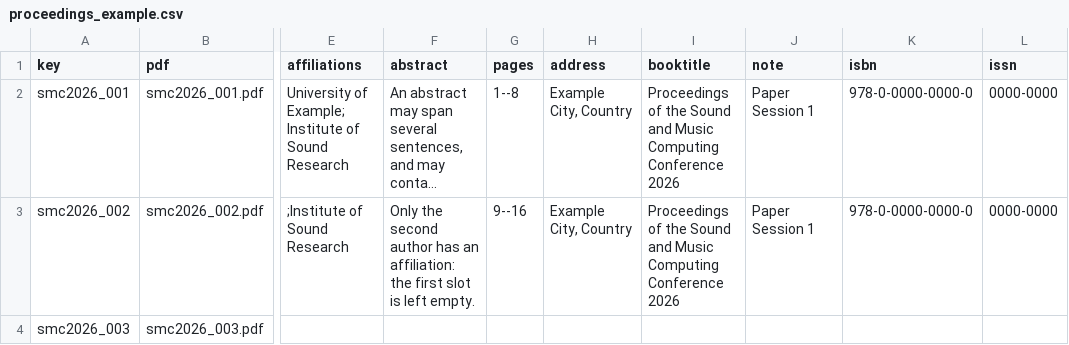
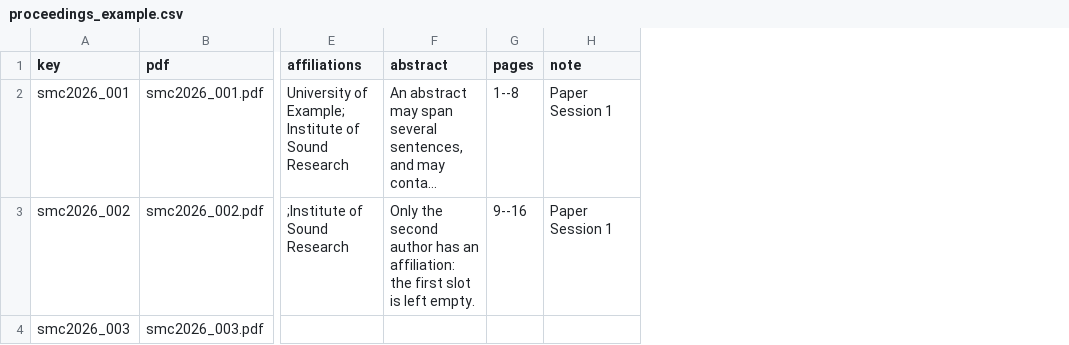
Before and after one commit to LIMUNIMI/SMC-Zenodo-upload, a CSV file: examples/proceedings_example.csv, drawn as a sheet; only a part is shown, gaps mark what is left out; long unchanged cells end in …; the diff names each change by its address in the sheet, - before the commit and + after, or states it on an @@ line.

Commit message:
refactor: new conference metadata now in the conference settings file

```diff
--- a/examples/proceedings_example.csv
+++ b/examples/proceedings_example.csv
-column H (address), rows 2-3: Example City, Country | Example City, Country
-column I (booktitle), rows 2-3: Proceedings of the Sound and Music Computing Conference 2026 | Proceedings of the Sound and Music Computing Conference 2026
-column K (isbn), rows 2-3: 978-0-0000-0000-0 | 978-0-0000-0000-0
-column L (issn), rows 2-3: 0000-0000 | 0000-0000
```
Also changed, not shown: 7 other files.
